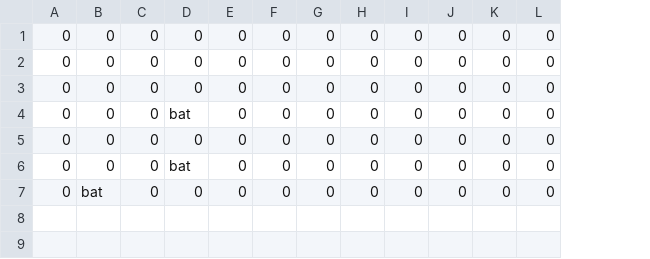
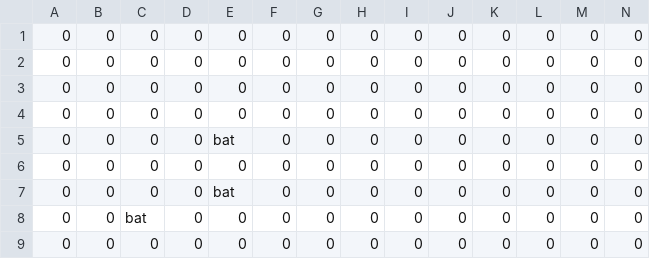
Before and after one commit to JishLong/NES-Game-Remaster, a CSV file: Sprint0/Levels/Level1/Room1/Characters.csv, drawn as a sheet; removed rows and columns are numbered as before the commit, all else as after; the diff names each change by its address in the sheet, - before the commit and + after, or states it on an @@ line.

Commit message:
Adding buffer to characters and items. -Also making use of Utils.GameScale

```diff
--- a/Sprint0/Levels/Level1/Room1/Characters.csv
+++ b/Sprint0/Levels/Level1/Room1/Characters.csv
+column M, rows 1-4: all 0; row 6: 0; row 9: 0
+column N, rows 1-4: all 0; row 6: 0; row 9: 0
-row 4: 0 | 0 | 0 | bat | 0 | 0 | 0 | 0 | 0 | 0 | 0 | 0
+row 5: 0 | 0 | 0 | 0 | bat | 0 | 0 | 0 | 0 | 0 | 0 | 0 | 0 | 0
-D6: bat
+D6: 0
+row 7: 0 | 0 | 0 | 0 | bat | 0 | 0 | 0 | 0 | 0 | 0 | 0 | 0 | 0
+row 8: 0 | 0 | bat | 0 | 0 | 0 | 0 | 0 | 0 | 0 | 0 | 0 | 0 | 0
-B9: bat
+B9: 0
```
Also changed, not shown: Sprint0/Levels/Level1/Room13/Items.csv, Sprint0/Levels/Level1/Room3/Characters.csv, 37 other files.
